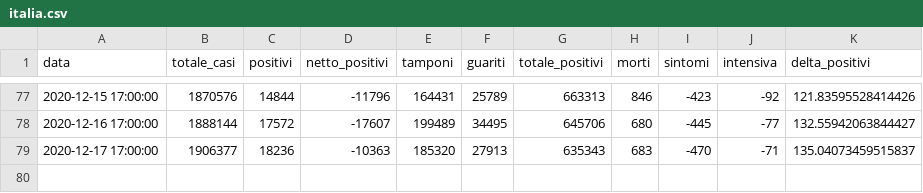
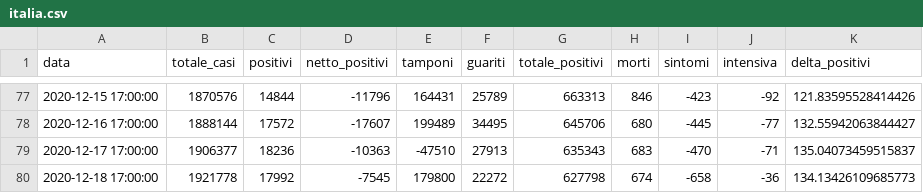
Before and after one commit to S1M0N38/covid-italia, a CSV file: data/italia/italia.csv, drawn as a sheet; only a part is shown, gaps mark what is left out.

```diff
--- a/data/italia/italia.csv
+++ b/data/italia/italia.csv
@@ -78,2 +78,3 @@ data,totale_casi,positivi,netto_positivi,tamponi,guariti,totale_positivi,morti,s
 2020-12-16 17:00:00,1888144,17572,-17607,199489,34495,645706,680,-445,-77,132.55942063844427
-2020-12-17 17:00:00,1906377,18236,-10363,185320,27913,635343,683,-470,-71,135.04073459515837
+2020-12-17 17:00:00,1906377,18236,-10363,-47510,27913,635343,683,-470,-71,135.04073459515837
+2020-12-18 17:00:00,1921778,17992,-7545,179800,22272,627798,674,-658,-36,134.13426109685773
```
Also changed, not shown: 28 other files.
